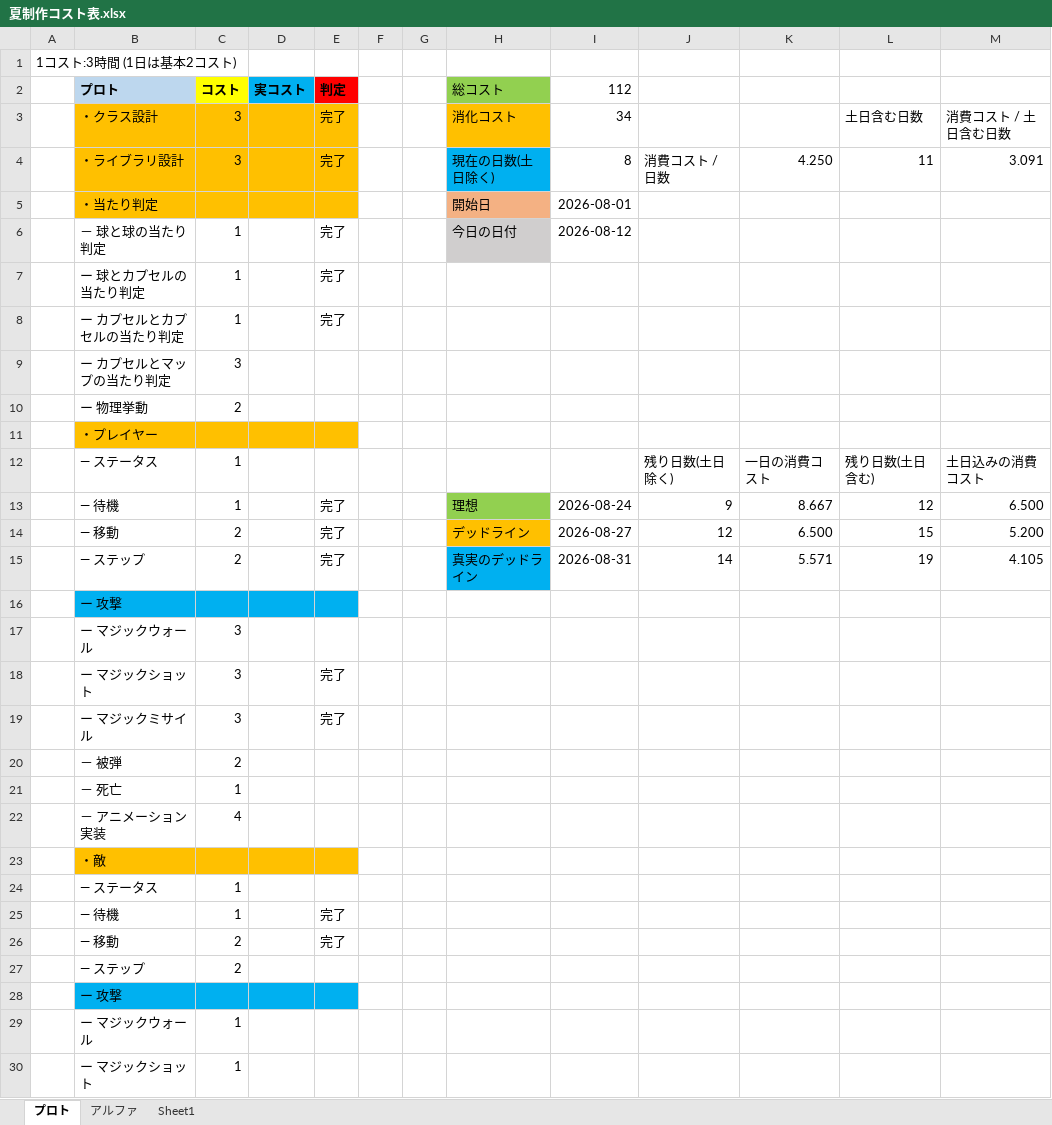
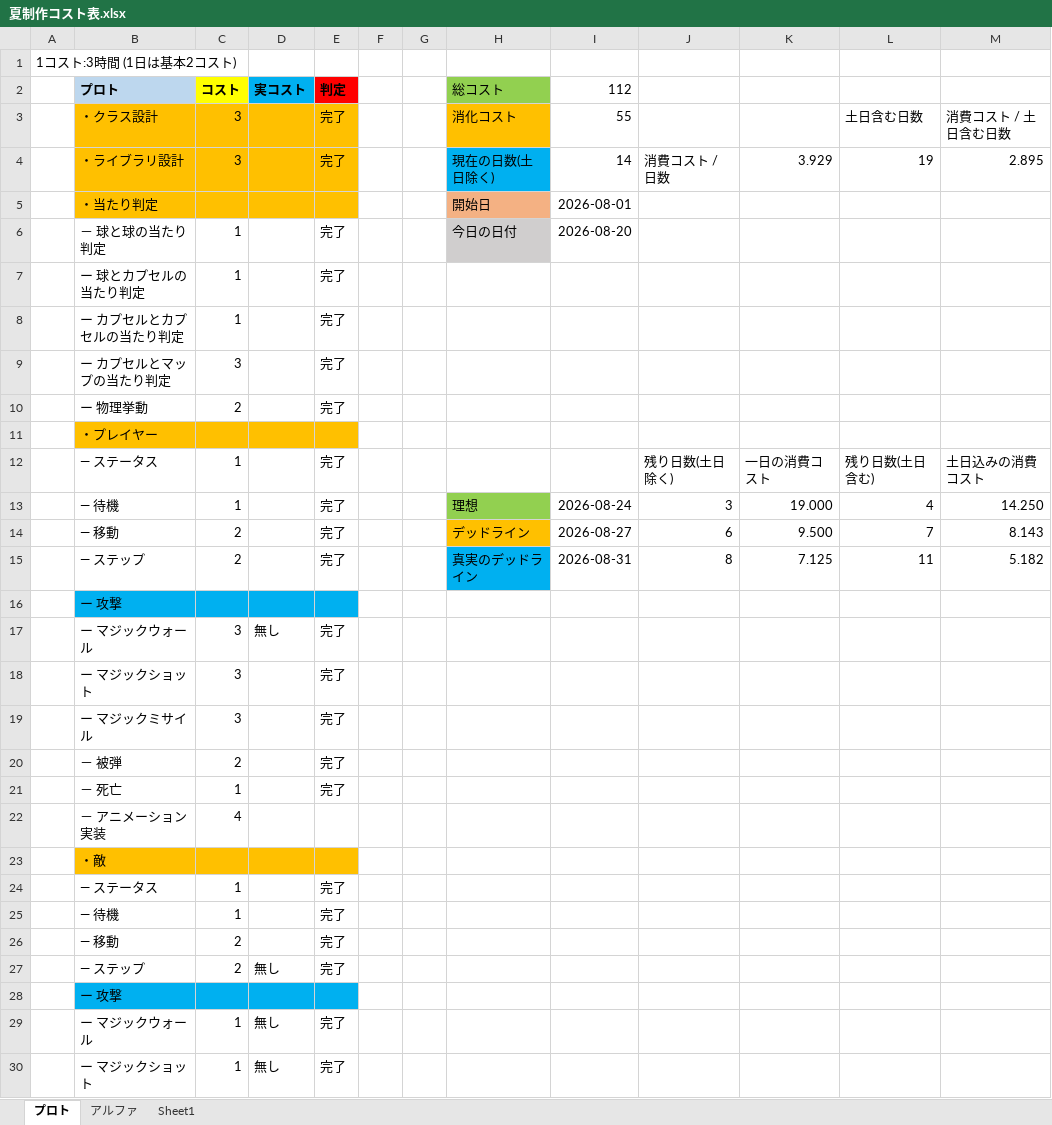
Before and after one commit to asohiroto/DxLib, an Excel workbook: 2026夏制作資料/夏制作コスト表.xlsx, sheet プロト, drawn as a sheet; only a part is shown; values as stored, in another font and other column widths than the file's, no borders; the diff covers the shown part only; the diff names each change by its address in the sheet, - before the commit and + after, or states it on an @@ line.

Commit message:
up

```diff
--- a/2026夏制作資料/夏制作コスト表.xlsx (sheet プロト)
+++ b/2026夏制作資料/夏制作コスト表.xlsx (sheet プロト)
-I3: 34
+I3: 55
-I4: 8
+I4: 14
-K4: 4.250
+K4: 3.929
-L4: 11
+L4: 19
-M4: 3.091
+M4: 2.895
-I6: 2026-08-12
+I6: 2026-08-20
-E9:E10: (empty)
+E9:E10: 完了
-E12: (empty)
+E12: 完了
-J13: 9
+J13: 3
-K13: 8.667
+K13: 19.000
-L13: 12
+L13: 4
-M13: 6.500
+M13: 14.250
-J14: 12
+J14: 6
-K14: 6.500
+K14: 9.500
-L14: 15
+L14: 7
-M14: 5.200
+M14: 8.143
-J15: 14
+J15: 8
-K15: 5.571
+K15: 7.125
-L15: 19
+L15: 11
-M15: 4.105
+M15: 5.182
-D17: (empty)
+D17: 無し
-E17: (empty)
+E17: 完了
-E20:E21: (empty)
+E20:E21: 完了
-E24: (empty)
+E24: 完了
-D27: (empty)
+D27: 無し
-E27: (empty)
+E27: 完了
-D29:D30: (empty)
+D29:D30: 無し
-E29:E30: (empty)
+E29:E30: 完了
```
Also changed, not shown: 6 edited cells elsewhere in this sheet, sheet アルファ.
